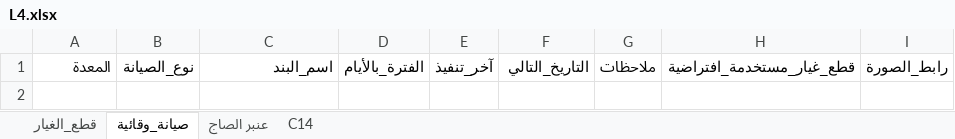
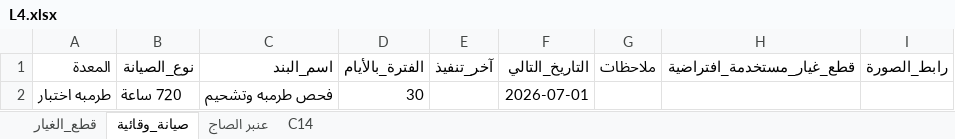
Before and after one commit to mahmedabdallh123/coats, an Excel workbook: L4.xlsx, sheet صيانة_وقائية, drawn as a sheet; values as stored, in another font and other column widths than the file's, no borders; the diff names each change by its address in the sheet, - before the commit and + after, or states it on an @@ line.

Commit message:
تحديث البيانات - 2026-08-13 20:26:25

```diff
--- a/L4.xlsx (sheet صيانة_وقائية)
+++ b/L4.xlsx (sheet صيانة_وقائية)
+row 2: طرمبه اختبار | 720 ساعة | فحص طرمبه وتشحيم | 30 |  | 2026-07-01
```
